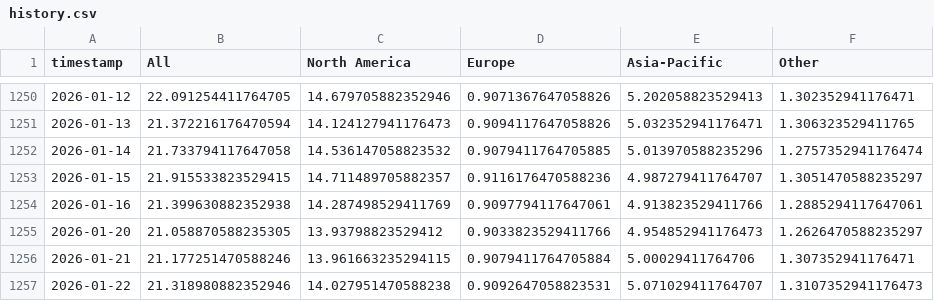
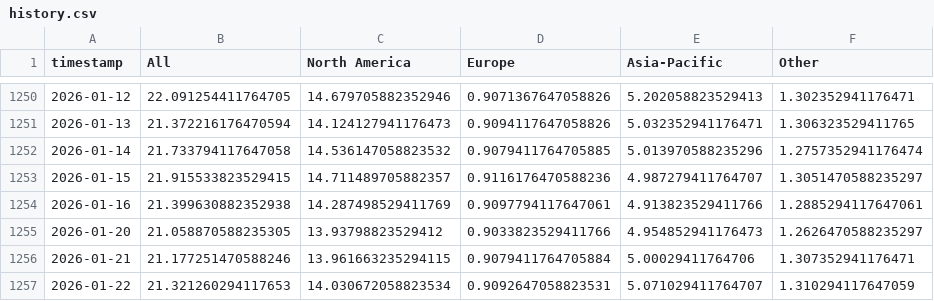
Before and after one commit to leavesnbeans/gaming-index, a CSV file: history.csv, drawn as a sheet; only a part is shown, gaps mark what is left out.

```diff
--- a/history.csv
+++ b/history.csv
@@ -1256,2 +1256,2 @@ timestamp,All,North America,Europe,Asia-Pacific,Other
 2026-01-21,21.177251470588246,13.961663235294115,0.9079411764705884,5.00029411764706,1.307352941176471
-2026-01-22,21.318980882352946,14.027951470588238,0.9092647058823531,5.071029411764707,1.3107352941176473
+2026-01-22,21.321260294117653,14.030672058823534,0.9092647058823531,5.071029411764707,1.310294117647059
```
Also changed, not shown: 1 other file.
